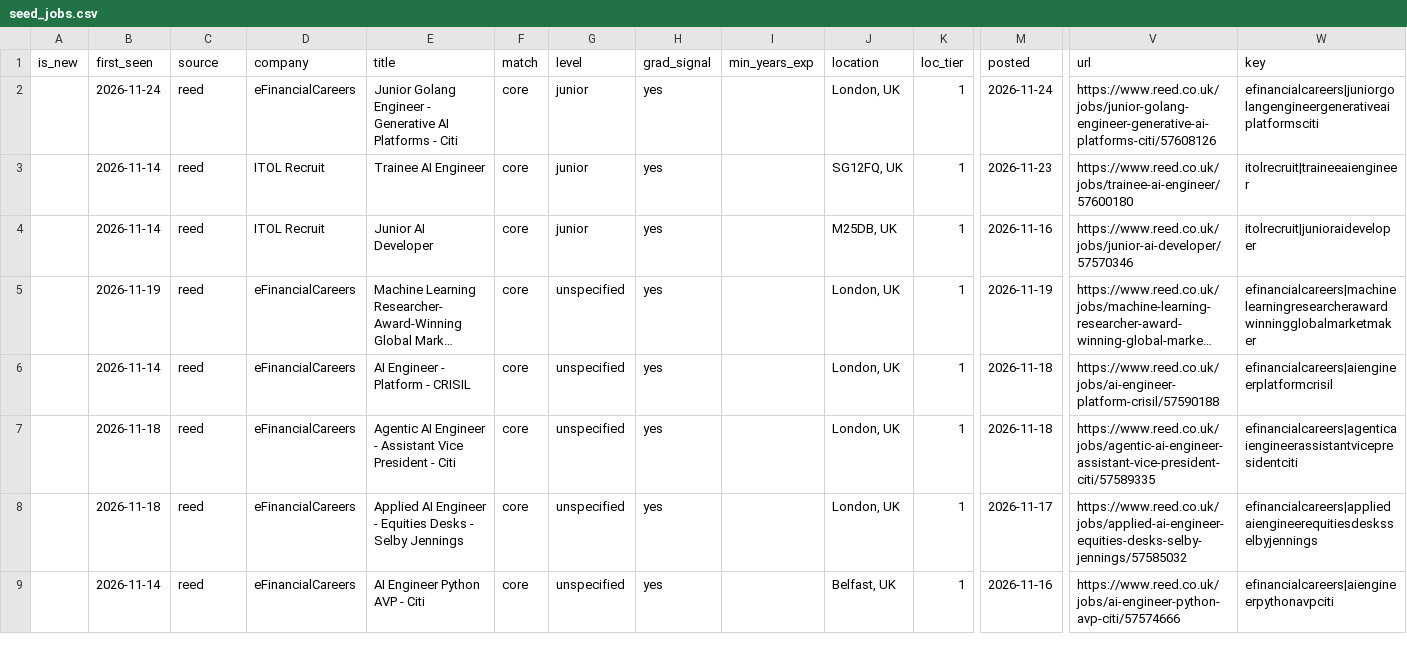
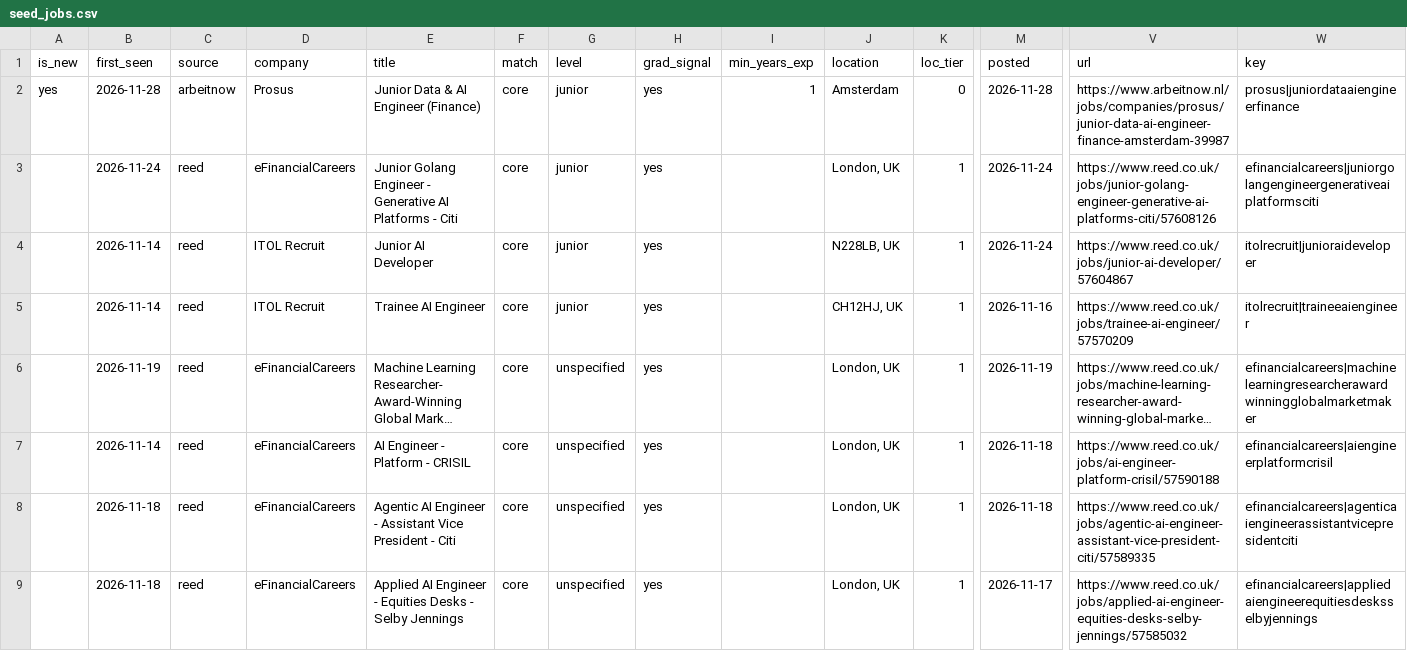
Before and after one commit to t1anzn/seed-scout, a CSV file: docs/seed_jobs.csv, drawn as a sheet; only a part is shown, gaps mark what is left out; the shorter side is filled out with more unchanged rows; long unchanged cells end in …; addresses are those after the commit; rows hold the shown columns only; the diff names each change by its address in the sheet, - before the commit and + after, or states it on an @@ line.

```diff
--- a/docs/seed_jobs.csv
+++ b/docs/seed_jobs.csv
+row 2: yes | 2026-11-28 | arbeitnow | Prosus | Junior Data & AI Engineer (Finance) | core | junior | yes | 1 | Amsterdam | 0 | 2026-11-28 | https://www.arbeitnow.nl/jobs/companies/prosus/junior-data-ai-engineer-finance-amsterdam-39987 | prosus|juniordataaiengineerfinance
-E4 (title): Trainee AI Engineer
+E4 (title): Junior AI Developer
-J4 (location): SG12FQ, UK
+J4 (location): N228LB, UK
-M4 (posted): 2026-11-23
+M4 (posted): 2026-11-24
-V4 (url): https://www.reed.co.uk/jobs/trainee-ai-engineer/57600180
+V4 (url): https://www.reed.co.uk/jobs/junior-ai-developer/57604867
-W4 (key): itolrecruit|traineeaiengineer
+W4 (key): itolrecruit|junioraideveloper
-E5 (title): Junior AI Developer
+E5 (title): Trainee AI Engineer
-J5 (location): M25DB, UK
+J5 (location): CH12HJ, UK
-V5 (url): https://www.reed.co.uk/jobs/junior-ai-developer/57570346
+V5 (url): https://www.reed.co.uk/jobs/trainee-ai-engineer/57570209
-W5 (key): itolrecruit|junioraideveloper
+W5 (key): itolrecruit|traineeaiengineer
```
Also changed, not shown: 2 other files.
